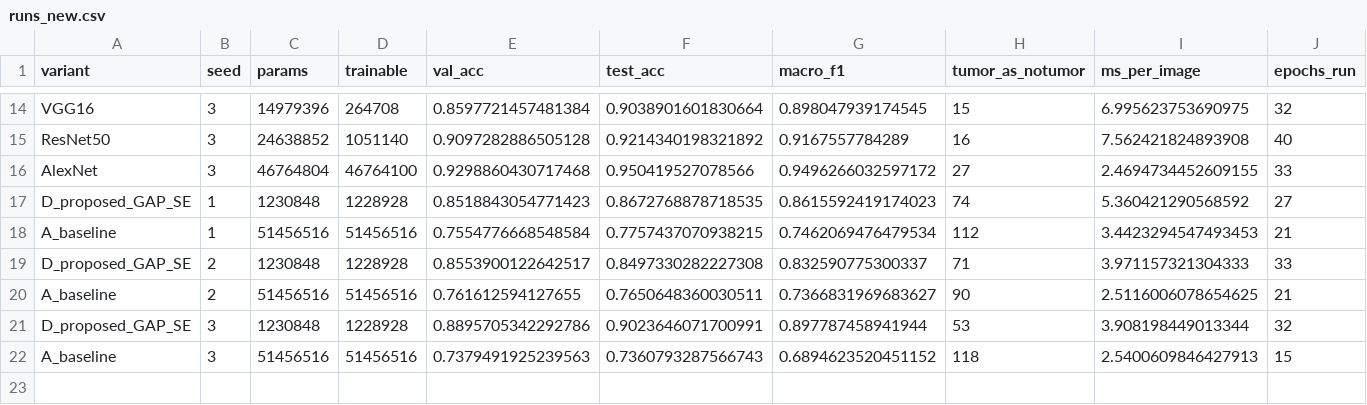
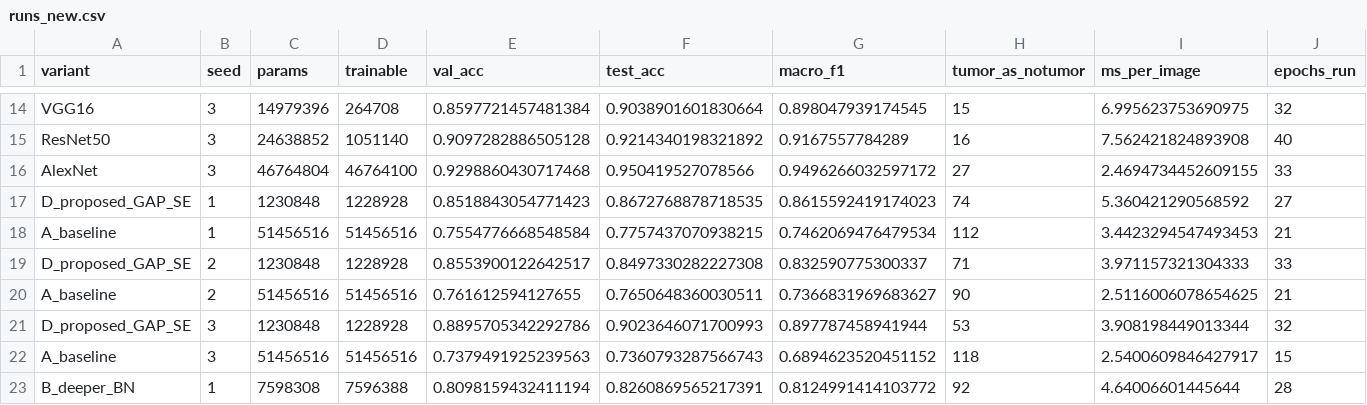
Before and after one commit to Rosierobber/brain-tumor-results, a CSV file: custom_cnn_results/runs_new.csv, drawn as a sheet; only a part is shown, gaps mark what is left out.

Commit message:
B_deeper_BN seed 1 finished

```diff
--- a/custom_cnn_results/runs_new.csv
+++ b/custom_cnn_results/runs_new.csv
@@ -20,3 +20,4 @@ D_proposed_GAP_SE,2,1230848,1228928,0.8553900122642517,0.8497330282227308,0.8325
 A_baseline,2,51456516,51456516,0.761612594127655,0.7650648360030511,0.7366831969683627,90,2.5116006078654625,21
-D_proposed_GAP_SE,3,1230848,1228928,0.8895705342292786,0.9023646071700991,0.897787458941944,53,3.908198449013344,32
-A_baseline,3,51456516,51456516,0.7379491925239563,0.7360793287566743,0.6894623520451152,118,2.5400609846427913,15
+D_proposed_GAP_SE,3,1230848,1228928,0.8895705342292786,0.9023646071700993,0.897787458941944,53,3.908198449013344,32
+A_baseline,3,51456516,51456516,0.7379491925239563,0.7360793287566743,0.6894623520451152,118,2.5400609846427917,15
+B_deeper_BN,1,7598308,7596388,0.8098159432411194,0.8260869565217391,0.8124991414103772,92,4.64006601445644,28
```
Also changed, not shown: 2 other files.
